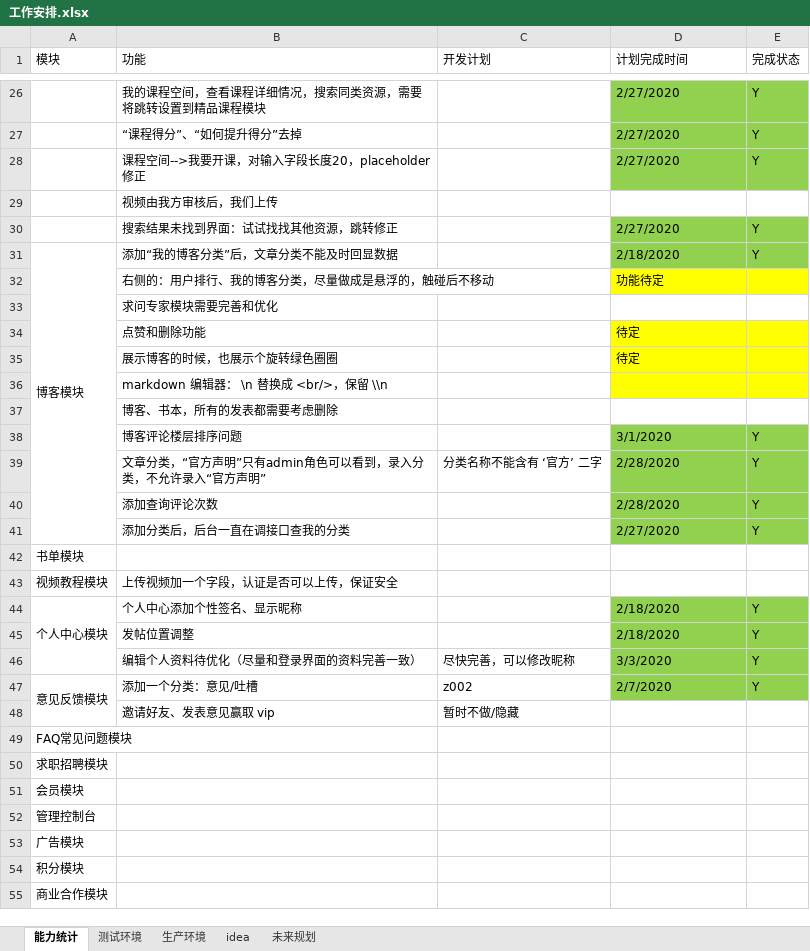
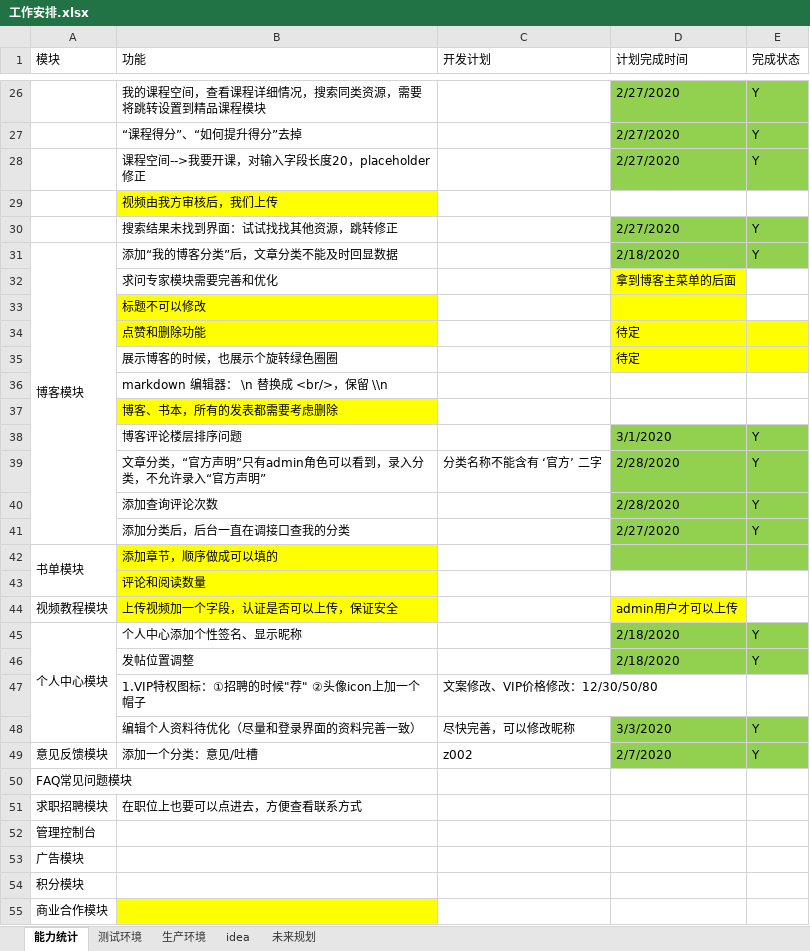
Before and after one commit to 389093982/isoft, an Excel workbook: isoft_doc/工作安排.xlsx, sheet 能力统计, drawn as a sheet; only a part is shown, gaps mark what is left out; values as stored, in another font and other column widths than the file's, no borders; removed rows and columns are numbered as before the commit, all else as after; the diff covers the shown part only; the diff names each change by its address in the sheet, - before the commit and + after, or states it on an @@ line.

```diff
--- a/isoft_doc/工作安排.xlsx (sheet 能力统计)
+++ b/isoft_doc/工作安排.xlsx (sheet 能力统计)
-B29 fill: none
+B29 fill: #FFFF00
-row 32:  | 右侧的：用户排行、我的博客分类，尽量做成是悬浮的，触碰后不移动 |  | 功能待定
-D32 (计划完成时间): (empty)
+D32 (计划完成时间): 拿到博客主菜单的后面
-D32 fill: none
+D32 fill: #FFFF00
+row 33:  | 标题不可以修改
-B34 fill: none
+B34 fill: #FFFF00
-D36:E36 fill: #FFFF00
+D36:E36 fill: none
-B37 fill: none
+B37 fill: #FFFF00
+A42:A43 merged
-B42 (功能): (empty)
+B42 (功能): 添加章节，顺序做成可以填的
-B42 fill: none
+B42 fill: #FFFF00
-D42:E42 fill: none
+D42:E42 fill: #92D050
+row 43:  | 评论和阅读数量
-B44 fill: none
+B44 fill: #FFFF00
-D44 (计划完成时间): (empty)
+D44 (计划完成时间): admin用户才可以上传
-D44 fill: none
+D44 fill: #FFFF00
+row 47:  | 1.VIP特权图标：①招聘的时候"荐" ②头像icon上加一个帽子 | 文案修改、VIP价格修改：12/30/50/80
-A47:A48 merged
-row 48:  | 邀请好友、发表意见赢取 vip | 暂时不做/隐藏
-B51 (功能): (empty)
+B51 (功能): 在职位上也要可以点进去，方便查看联系方式
-row 51: 会员模块
-B55 fill: none
+B55 fill: #FFFF00
```
Also changed, not shown: 2 added rows, 1 removed row, 3 edited cells and cell formats elsewhere in this sheet, 1 other file.
